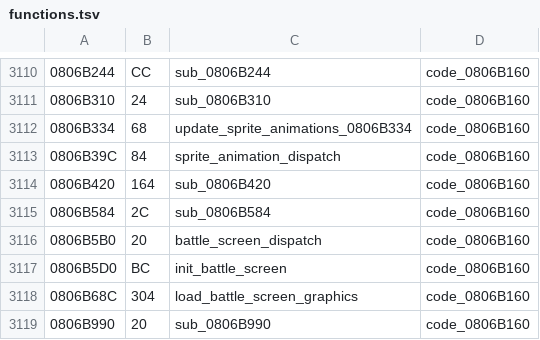
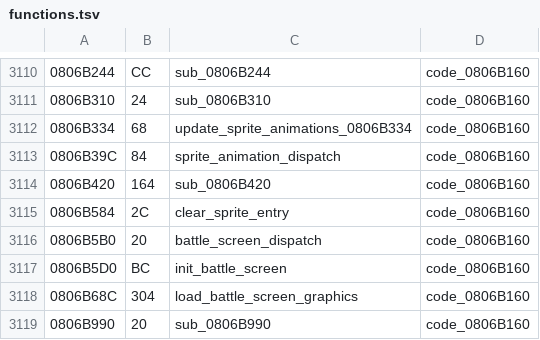
Before and after one commit to rommerhacks/medabots-rokusho, a TSV file: config/functions.tsv, drawn as a sheet; only a part is shown, gaps mark what is left out.

```diff
--- a/config/functions.tsv
+++ b/config/functions.tsv
@@ -3114,3 +3114,3 @@
 0806B420	164	sub_0806B420	code_0806B160
-0806B584	2C	sub_0806B584	code_0806B160
+0806B584	2C	clear_sprite_entry	code_0806B160
 0806B5B0	20	battle_screen_dispatch	code_0806B160
```
Also changed, not shown: 21 other files.
